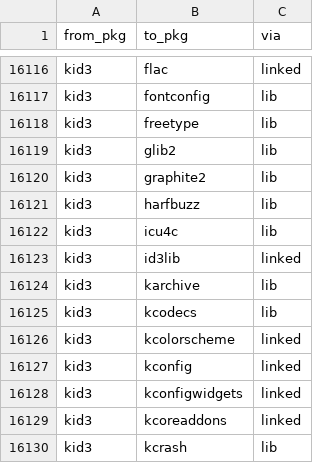
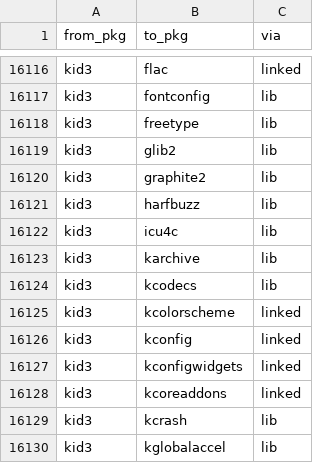
Before and after one commit to rizitis/Slackware64-Current-sofiles, a TSV file: depgraph.closure.tsv, drawn as a sheet; only a part is shown, gaps mark what is left out; the shorter side is filled out with more unchanged rows; the diff names each change by its address in the sheet, - before the commit and + after, or states it on an @@ line.

```diff
--- a/depgraph.closure.tsv
+++ b/depgraph.closure.tsv
-row 16123: kid3 | id3lib | linked
```
Also changed, not shown: 10 other files.
